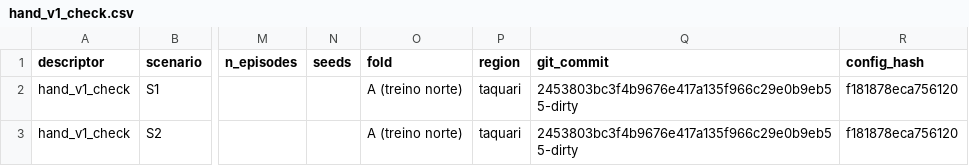
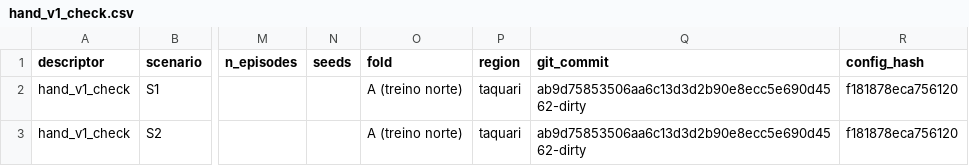
Before and after one commit to Ochoalog/drone-moppo, a CSV file: results_v3/retrieval/hand_v1_check.csv, drawn as a sheet; only a part is shown, gaps mark what is left out; the diff names each change by its address in the sheet, - before the commit and + after, or states it on an @@ line.

```diff
--- a/results_v3/retrieval/hand_v1_check.csv
+++ b/results_v3/retrieval/hand_v1_check.csv
-Q2:Q3 (git_commit): 2453803bc3f4b9676e417a135f966c29e0b9eb55-dirty
+Q2:Q3 (git_commit): ab9d75853506aa6c13d3d2b90e8ecc5e690d4562-dirty
```
Also changed, not shown: 8 other files.
